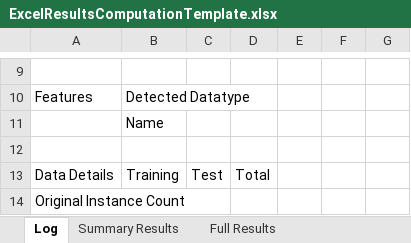
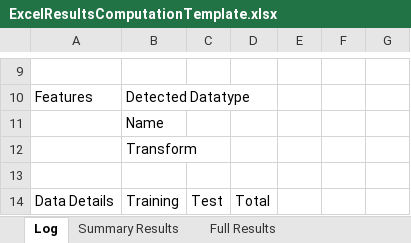
Before and after one commit to QutEcoacoustics/audio-analysis, an Excel workbook: AudioAnalysis/FELT/FELT/ExcelResultsComputationTemplate.xlsx, sheet Log, drawn as a sheet; only a part is shown, gaps mark what is left out; the shorter side is filled out with more unchanged rows; values as stored, in another font and other column widths than the file's, no borders; the diff names each change by its address in the sheet, - before the commit and + after, or states it on an @@ line.

```diff
--- a/AudioAnalysis/FELT/FELT/ExcelResultsComputationTemplate.xlsx (sheet Log)
+++ b/AudioAnalysis/FELT/FELT/ExcelResultsComputationTemplate.xlsx (sheet Log)
+row 12:  | Transform
```
Also changed, not shown: sheet Summary Results, charts or pictures, 17 other files.
